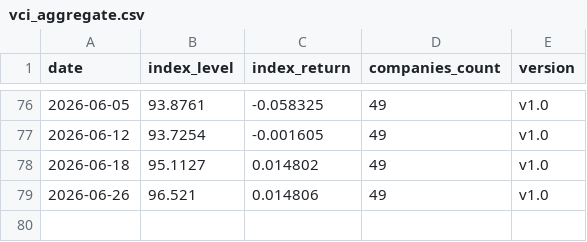
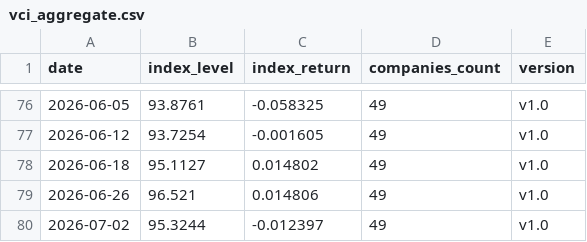
Before and after one commit to cleartake/web, a CSV file: data/vci_aggregate.csv, drawn as a sheet; only a part is shown, gaps mark what is left out.

```diff
--- a/data/vci_aggregate.csv
+++ b/data/vci_aggregate.csv
@@ -79 +79,2 @@ date,index_level,index_return,companies_count,version
 2026-06-26,96.521,0.014806,49,v1.0
+2026-07-02,95.3244,-0.012397,49,v1.0
```
Also changed, not shown: data/ai_concentration_index.csv, data/bubble_index.csv, 26 other files.
